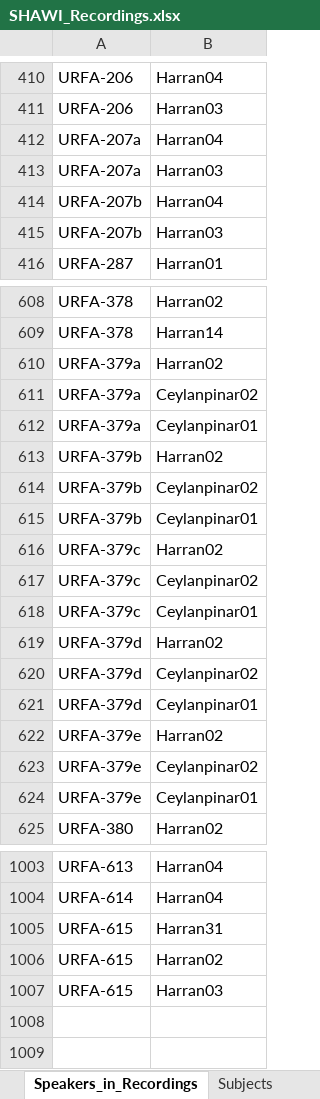
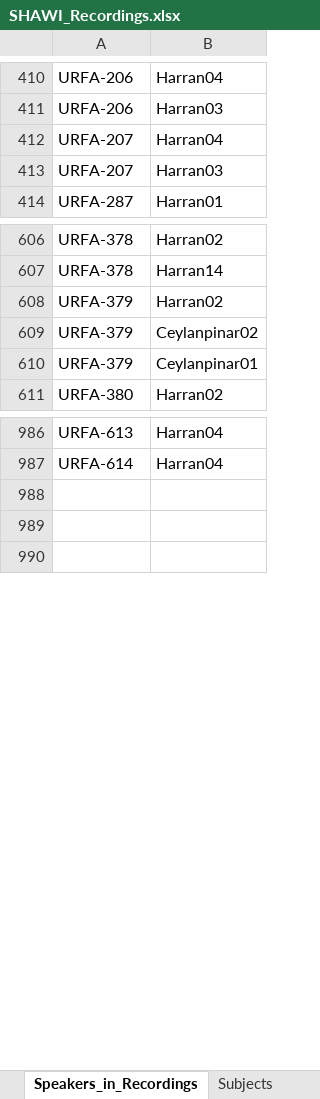
Before and after one commit to acdh-oeaw/shawi-data, an Excel workbook: 080_scripts_generic/080_01_ELAN2TEI/data/SHAWI_Recordings.xlsx, sheet Speakers_in_Recordings, drawn as a sheet; only a part is shown, gaps mark what is left out; values as stored, in another font and other column widths than the file's, no borders; table styles not drawn; removed rows and columns are numbered as before the commit, all else as after; the diff covers the shown part only; the diff names each change by its address in the sheet, - before the commit and + after, or states it on an @@ line.

Commit message:
Disable sharepoint download and revert recordings
Conversion has new errors, the table needs to be merged manually

```diff
--- a/080_scripts_generic/080_01_ELAN2TEI/data/SHAWI_Recordings.xlsx (sheet Speakers_in_Recordings)
+++ b/080_scripts_generic/080_01_ELAN2TEI/data/SHAWI_Recordings.xlsx (sheet Speakers_in_Recordings)
-A412:A413: URFA-207a
+A412:A413: URFA-207
-row 414: URFA-207b | Harran04
-row 415: URFA-207b | Harran03
-A608:A610: URFA-379a
+A608:A610: URFA-379
-row 613: URFA-379b | Harran02
-row 614: URFA-379b | Ceylanpinar02
-row 615: URFA-379b | Ceylanpinar01
-row 616: URFA-379c | Harran02
-row 617: URFA-379c | Ceylanpinar02
-row 618: URFA-379c | Ceylanpinar01
-row 619: URFA-379d | Harran02
-row 620: URFA-379d | Ceylanpinar02
-row 621: URFA-379d | Ceylanpinar01
-row 622: URFA-379e | Harran02
-row 623: URFA-379e | Ceylanpinar02
-row 624: URFA-379e | Ceylanpinar01
-row 988: URFA-615 | Harran31
+row 988: (empty)
-row 1006: URFA-615 | Harran02
-row 1007: URFA-615 | Harran03
```
Also changed, not shown: 3 removed rows and 3 edited cells elsewhere in this sheet, sheet Recordings, sheet Workflow, sheet Speakers, sheet Subjects_in_Recordings, sheet Subjects, 1 other file.
